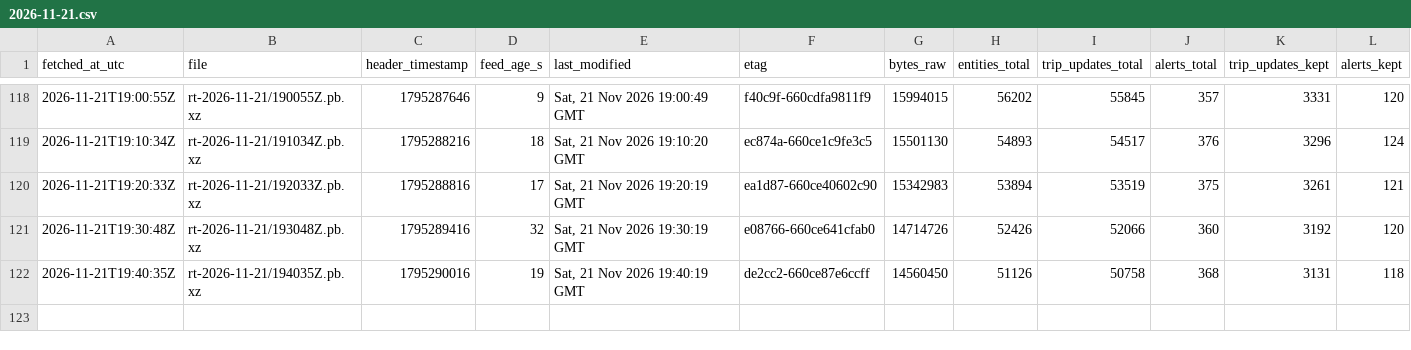
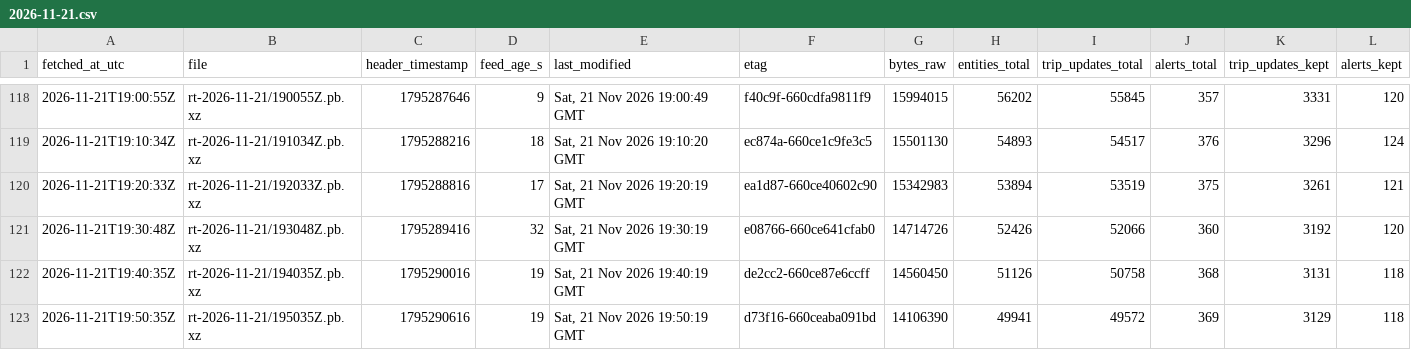
Before and after one commit to FabianGlueck/gtfs-rt-recorder, a CSV file: data/index/2026-11-21.csv, drawn as a sheet; only a part is shown, gaps mark what is left out; rows hold the shown columns only; the diff names each change by its address in the sheet, - before the commit and + after, or states it on an @@ line.

```diff
--- a/data/index/2026-11-21.csv
+++ b/data/index/2026-11-21.csv
+row 123: 2026-11-21T19:50:35Z | rt-2026-11-21/195035Z.pb.xz | 1795290616 | 19 | Sat, 21 Nov 2026 19:50:19 GMT | d73f16-660ceaba091bd | 14106390 | 49941 | 49572 | 369 | 3129 | 118
```
